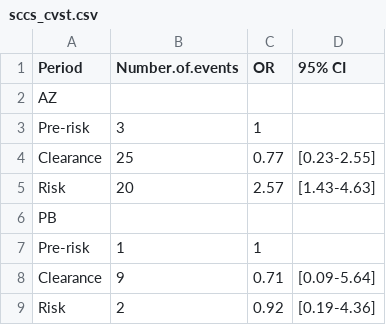
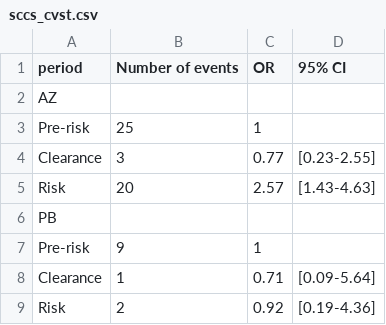
Before and after one commit to EAVE-II/Covid-vaccine-safety-MA, a CSV file: output/pooled_analysis/sccs_cvst.csv, drawn as a sheet.

```diff
--- a/output/pooled_analysis/sccs_cvst.csv
+++ b/output/pooled_analysis/sccs_cvst.csv
@@ -1,9 +1,9 @@
-"Period","Number.of.events","OR","95% CI"
+"period","Number of events","OR","95% CI"
 "AZ","","",""
-"Pre-risk","3","1",""
-"Clearance","25","0.77","[0.23-2.55]"
+"Pre-risk","25","1",""
+"Clearance","3","0.77","[0.23-2.55]"
 "Risk","20","2.57","[1.43-4.63]"
 "PB","","",""
-"Pre-risk","1","1",""
-"Clearance","9","0.71","[0.09-5.64]"
+"Pre-risk","9","1",""
+"Clearance","1","0.71","[0.09-5.64]"
 "Risk","2","0.92","[0.19-4.36]"
```
Also changed, not shown: 5 other files.
